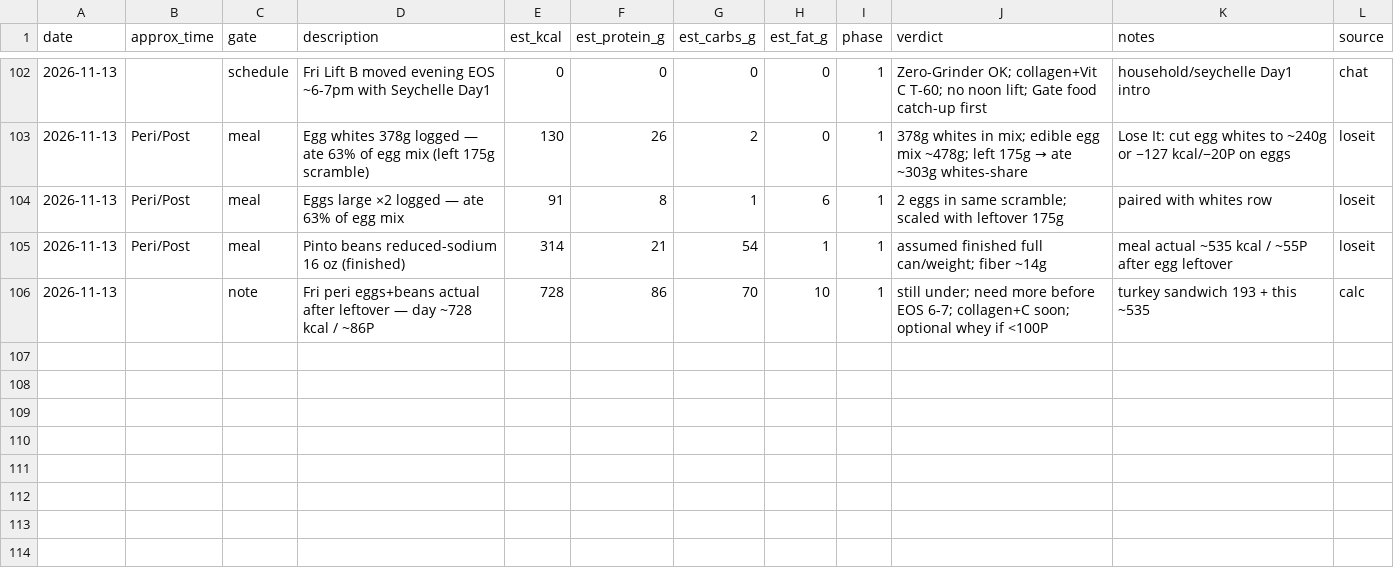
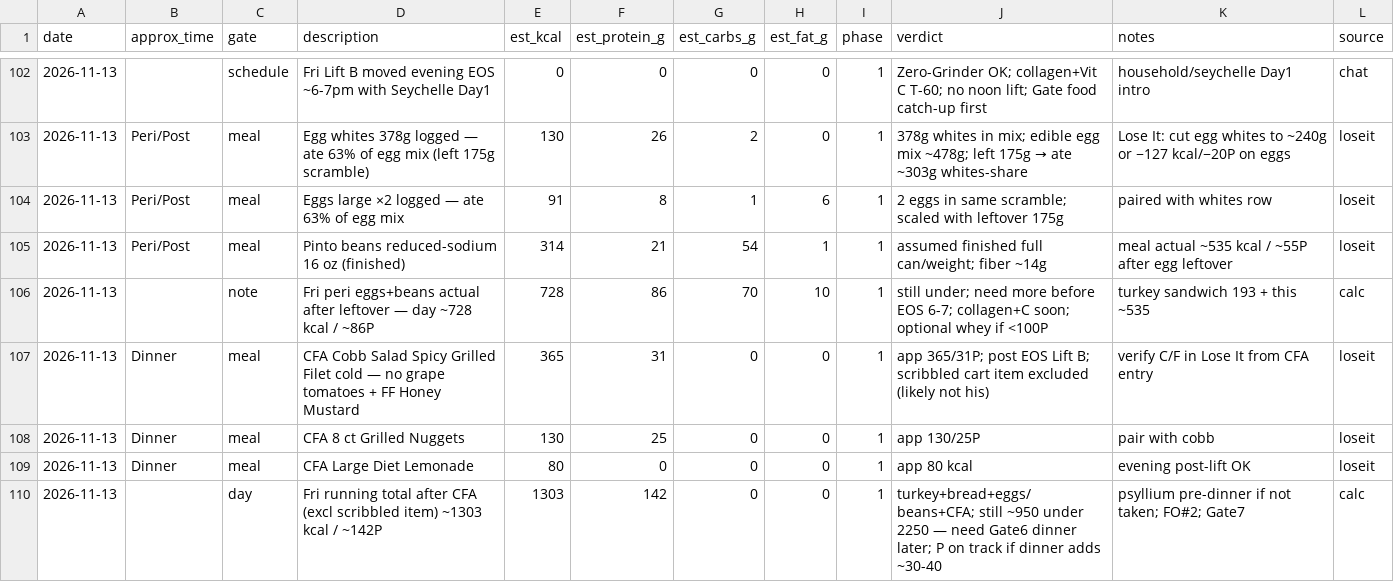
Before and after one commit to kay-rey/athlete-os, a CSV file: journal/meals.csv, drawn as a sheet; only a part is shown, gaps mark what is left out; the diff names each change by its address in the sheet, - before the commit and + after, or states it on an @@ line.

```diff
--- a/journal/meals.csv
+++ b/journal/meals.csv
+row 107: 2026-11-13 | Dinner | meal | CFA Cobb Salad Spicy Grilled Filet cold — no grape tomatoes + FF Honey Mustard | 365 | 31 | 0 | 0 | 1 | app 365/31P; post EOS Lift B; scribbled cart item excluded (likely not his) | verify C/F in Lose It from CFA entry | loseit
+row 108: 2026-11-13 | Dinner | meal | CFA 8 ct Grilled Nuggets | 130 | 25 | 0 | 0 | 1 | app 130/25P | pair with cobb | loseit
+row 109: 2026-11-13 | Dinner | meal | CFA Large Diet Lemonade | 80 | 0 | 0 | 0 | 1 | app 80 kcal | evening post-lift OK | loseit
+row 110: 2026-11-13 |  | day | Fri running total after CFA (excl scribbled item) ~1303 kcal / ~142P | 1303 | 142 | 0 | 0 | 1 | turkey+bread+eggs/beans+CFA; still ~950 under 2250 — need Gate6 dinner later; P on track if dinner adds ~30-40 | psyllium pre-dinner if not taken; FO#2; Gate7 | calc
```
Also changed, not shown: 1 other file.
